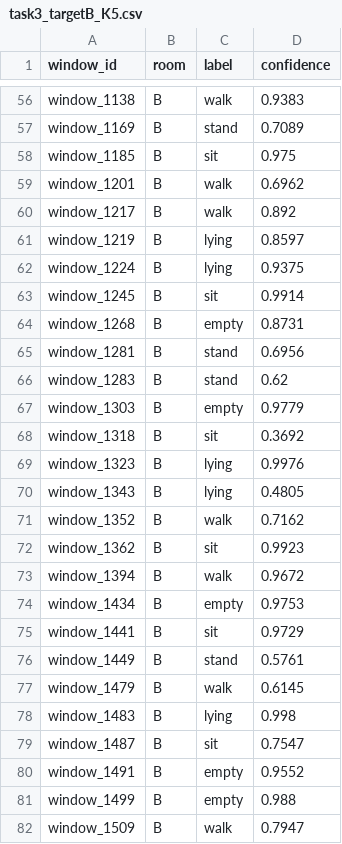
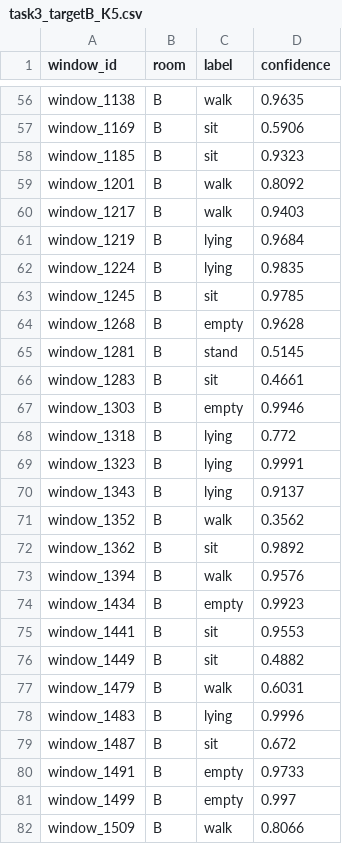
Before and after one commit to ritabrata2004/Ubiquitous-Hackathon2, a CSV file: results/predictions/task3_targetB_K5.csv, drawn as a sheet; only a part is shown, gaps mark what is left out; the diff covers the shown part only; the diff names each change by its address in the sheet, - before the commit and + after, or states it on an @@ line.

```diff
--- a/results/predictions/task3_targetB_K5.csv
+++ b/results/predictions/task3_targetB_K5.csv
-D56 (confidence): 0.9383
+D56 (confidence): 0.9635
-C57 (label): stand
+C57 (label): sit
-D57 (confidence): 0.7089
+D57 (confidence): 0.5906
-D58 (confidence): 0.975
+D58 (confidence): 0.9323
-D59 (confidence): 0.6962
+D59 (confidence): 0.8092
-D60 (confidence): 0.892
+D60 (confidence): 0.9403
-D61 (confidence): 0.8597
+D61 (confidence): 0.9684
-D62 (confidence): 0.9375
+D62 (confidence): 0.9835
-D63 (confidence): 0.9914
+D63 (confidence): 0.9785
-D64 (confidence): 0.8731
+D64 (confidence): 0.9628
-D65 (confidence): 0.6956
+D65 (confidence): 0.5145
-C66 (label): stand
+C66 (label): sit
-D66 (confidence): 0.62
+D66 (confidence): 0.4661
-D67 (confidence): 0.9779
+D67 (confidence): 0.9946
-C68 (label): sit
+C68 (label): lying
-D68 (confidence): 0.3692
+D68 (confidence): 0.772
-D69 (confidence): 0.9976
+D69 (confidence): 0.9991
-D70 (confidence): 0.4805
+D70 (confidence): 0.9137
-D71 (confidence): 0.7162
+D71 (confidence): 0.3562
-D72 (confidence): 0.9923
+D72 (confidence): 0.9892
-D73 (confidence): 0.9672
+D73 (confidence): 0.9576
-D74 (confidence): 0.9753
+D74 (confidence): 0.9923
-D75 (confidence): 0.9729
+D75 (confidence): 0.9553
-C76 (label): stand
+C76 (label): sit
-D76 (confidence): 0.5761
+D76 (confidence): 0.4882
-D77 (confidence): 0.6145
+D77 (confidence): 0.6031
-D78 (confidence): 0.998
+D78 (confidence): 0.9996
-D79 (confidence): 0.7547
+D79 (confidence): 0.672
-D80 (confidence): 0.9552
+D80 (confidence): 0.9733
-D81 (confidence): 0.988
+D81 (confidence): 0.997
-D82 (confidence): 0.7947
+D82 (confidence): 0.8066
```
Also changed, not shown: 111 edited cells elsewhere in this file, results/predictions/task3_targetA_K5.csv, results/task3_per_class_K5.csv, 17 other files.
